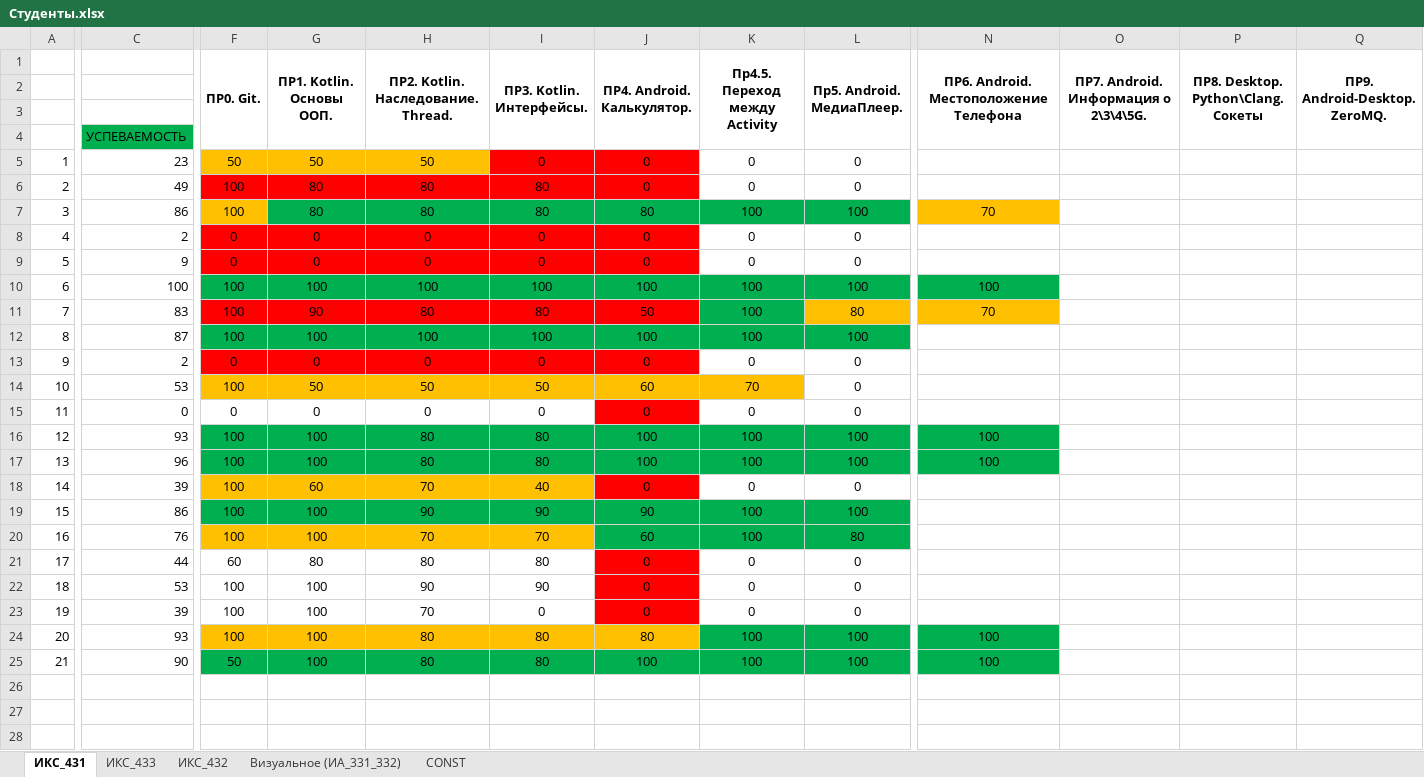
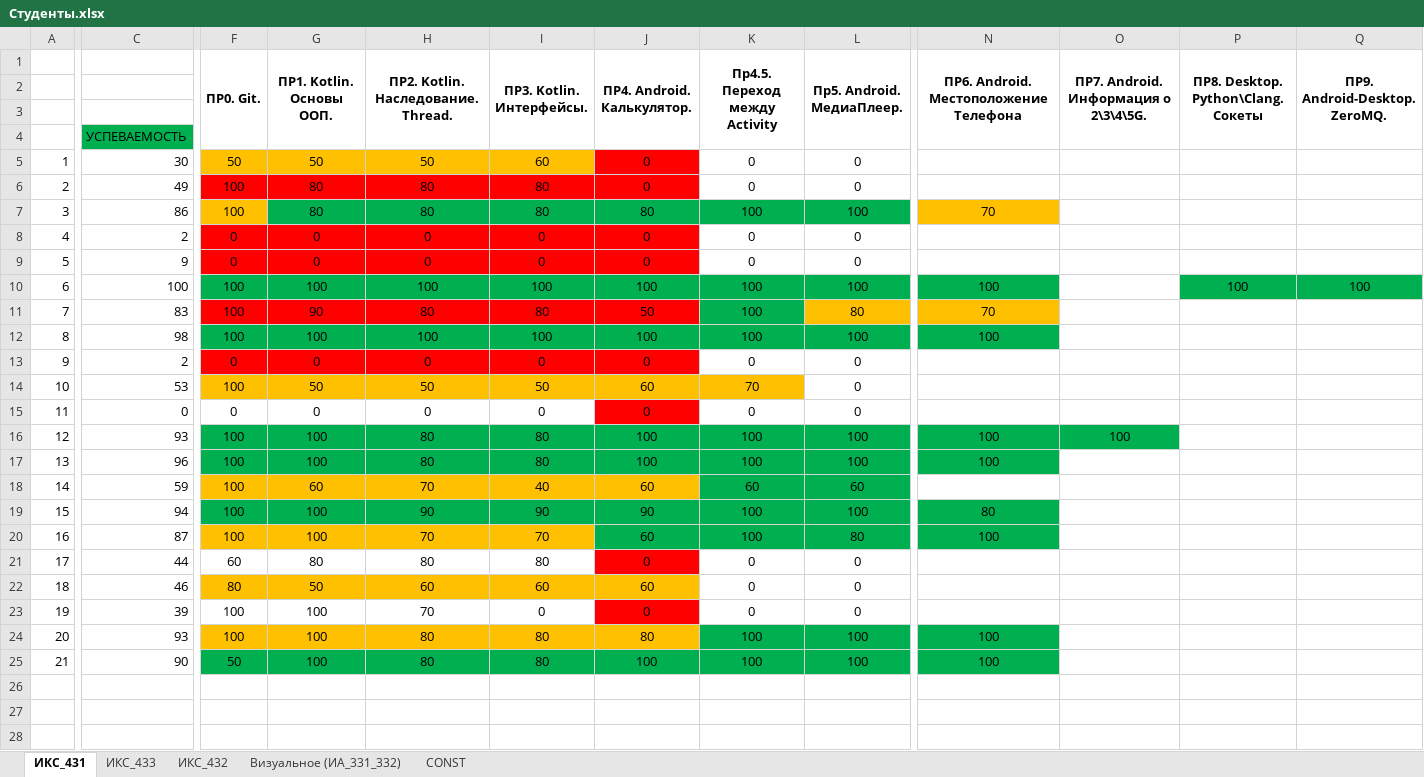
Before and after one commit to TelecomDep/notes, an Excel workbook: students/Студенты.xlsx, sheet ИКС_431, drawn as a sheet; only a part is shown, gaps mark what is left out; values as stored, in another font and other column widths than the file's, no borders; the diff covers the shown part only; the diff names each change by its address in the sheet, - before the commit and + after, or states it on an @@ line.

Commit message:
update

```diff
--- a/students/Студенты.xlsx (sheet ИКС_431)
+++ b/students/Студенты.xlsx (sheet ИКС_431)
-C5: 23
+C5: 30
-I5 (ПР3. Kotlin. Интерфейсы.): 0
+I5 (ПР3. Kotlin. Интерфейсы.): 60
-I5 fill: #FF0000
+I5 fill: #FFC000
-P10: (empty)
+P10: 100
-P10:Q10 fill: none
+P10:Q10 fill: #00B050
-Q10 (ПР9. Android-Desktop. ZeroMQ.): (empty)
+Q10 (ПР9. Android-Desktop. ZeroMQ.): 100
-C12: 87
+C12: 98
-N12: (empty)
+N12: 100
-N12 fill: none
+N12 fill: #00B050
-O16: (empty)
+O16: 100
-O16 fill: none
+O16 fill: #00B050
-C18: 39
+C18: 59
-J18 (ПР4. Android. Калькулятор.): 0
+J18 (ПР4. Android. Калькулятор.): 60
-J18 fill: #FF0000
+J18 fill: #FFC000
-K18 (Пр4.5. Переход между Activity): 0
+K18 (Пр4.5. Переход между Activity): 60
-K18:L18 fill: none
+K18:L18 fill: #00B050
-L18 (Пр5. Android. МедиаПлеер.): 0
+L18 (Пр5. Android. МедиаПлеер.): 60
-C19: 86
+C19: 94
-N19: (empty)
+N19: 80
-N19:N20 fill: none
+N19:N20 fill: #00B050
-C20: 76
+C20: 87
-N20: (empty)
+N20: 100
-C22: 53
+C22: 46
-F22 (ПР0. Git.): 100
+F22 (ПР0. Git.): 80
-F22:I22 fill: none
+F22:I22 fill: #FFC000
-G22 (ПР1. Kotlin. Основы ООП.): 100
+G22 (ПР1. Kotlin. Основы ООП.): 50
-H22: 90
+H22: 60
-I22 (ПР3. Kotlin. Интерфейсы.): 90
+I22 (ПР3. Kotlin. Интерфейсы.): 60
-J22 (ПР4. Android. Калькулятор.): 0
+J22 (ПР4. Android. Калькулятор.): 60
-J22 fill: #FF0000
+J22 fill: #FFC000
```
Also changed, not shown: 22 edited cells and cell formats elsewhere in this sheet, sheet ИКС_432.
